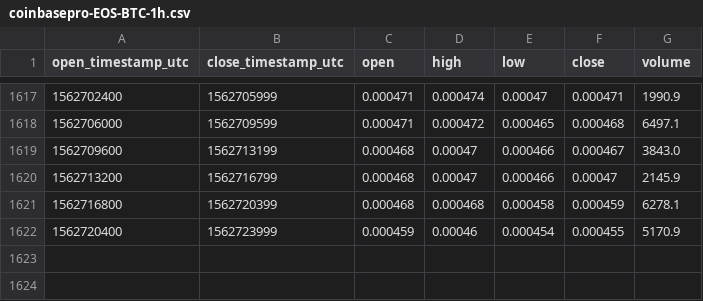
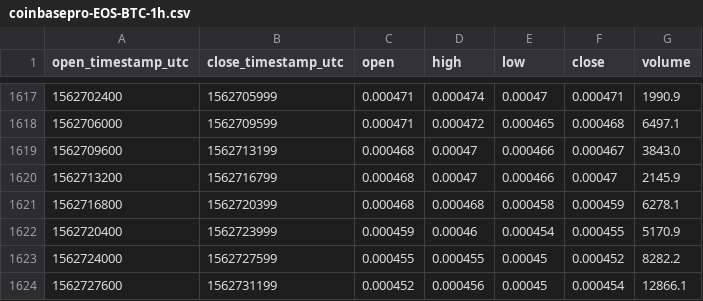
Before and after one commit to cryptobigbro/coinbasepro-EOS-BTC, a CSV file: coinbasepro-EOS-BTC-1h.csv, drawn as a sheet; only a part is shown, gaps mark what is left out; the diff names each change by its address in the sheet, - before the commit and + after, or states it on an @@ line.

Commit message:
Update OHLCV data.

```diff
--- a/coinbasepro-EOS-BTC-1h.csv
+++ b/coinbasepro-EOS-BTC-1h.csv
+row 1623: 1562724000 | 1562727599 | 0.000455 | 0.000455 | 0.00045 | 0.000452 | 8282.2
+row 1624: 1562727600 | 1562731199 | 0.000452 | 0.000456 | 0.00045 | 0.000454 | 12866.1
```
Also changed, not shown: 1 other file.
